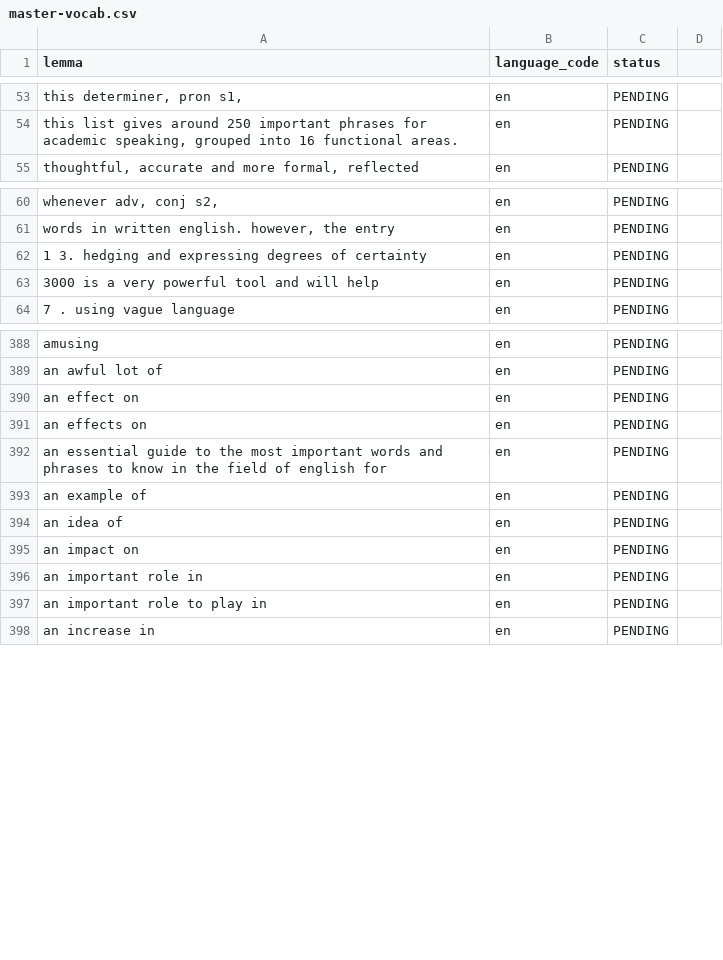
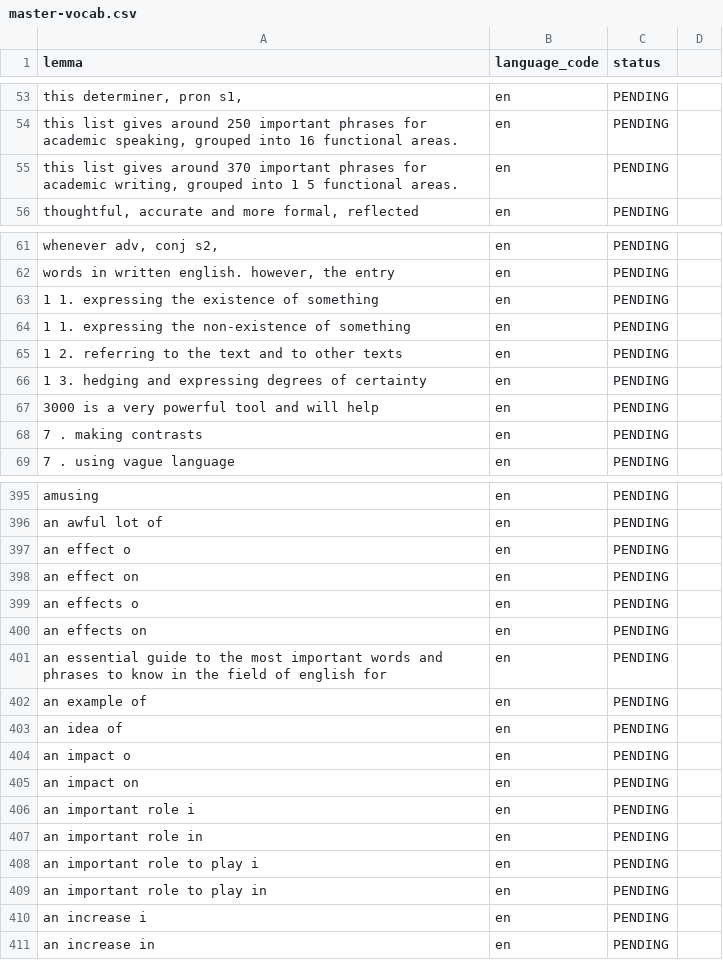
Before and after one commit to Idiomasocw-Org/dictionary-scripts-and-json, a CSV file: master-vocab.csv, drawn as a sheet; only a part is shown, gaps mark what is left out; the diff covers the shown part only; the diff names each change by its address in the sheet, - before the commit and + after, or states it on an @@ line.

Commit message:
Add and process 'OPAL_written phrases' copia file, update master-vocab.csv (7,267 entries)

```diff
--- a/master-vocab.csv
+++ b/master-vocab.csv
+row 55: this list gives around 370 important phrases for academic writing, grouped into 1 5 functional areas. | en | PENDING
+row 63: 1 1. expressing the existence of something | en | PENDING
+row 64: 1 1. expressing the non-existence of something | en | PENDING
+row 65: 1 2. referring to the text and to other texts | en | PENDING
+row 68: 7 . making contrasts | en | PENDING
+row 397: an effect o | en | PENDING
+row 399: an effects o | en | PENDING
+row 404: an impact o | en | PENDING
+row 406: an important role i | en | PENDING
+row 408: an important role to play i | en | PENDING
+row 410: an increase i | en | PENDING
```
Also changed, not shown: 47 added rows elsewhere in this file, 3 other files.
